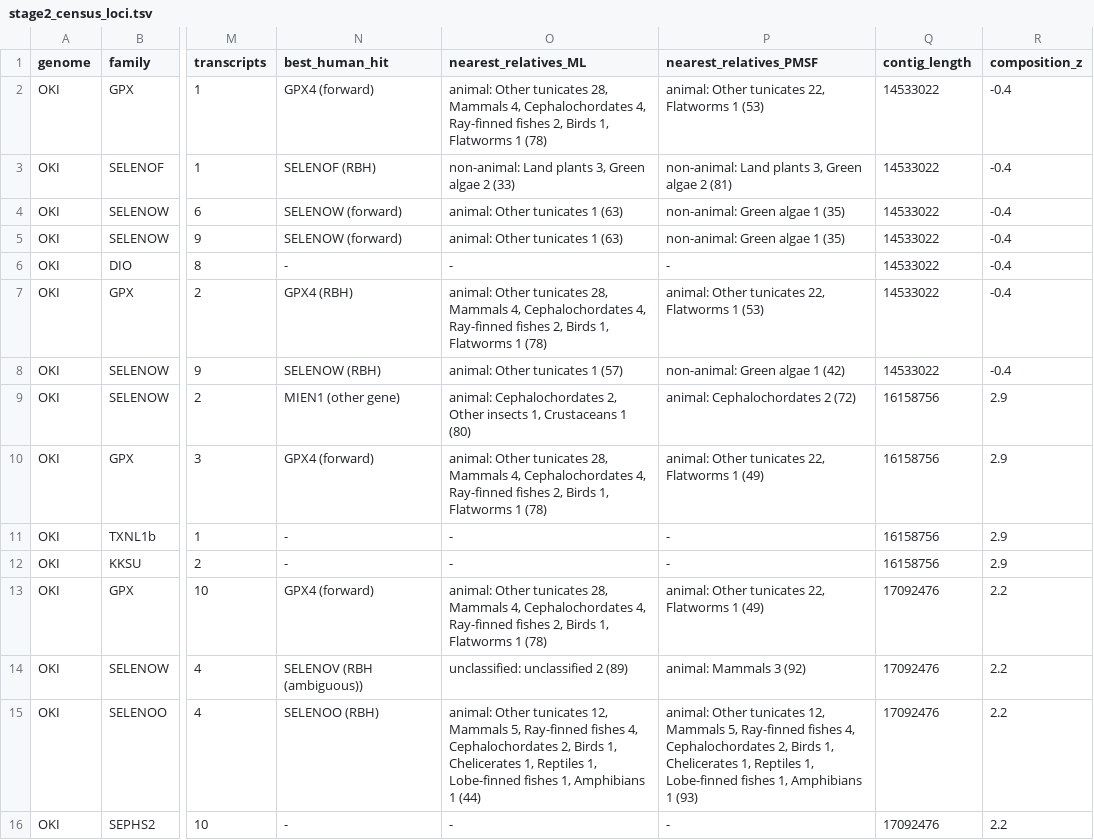
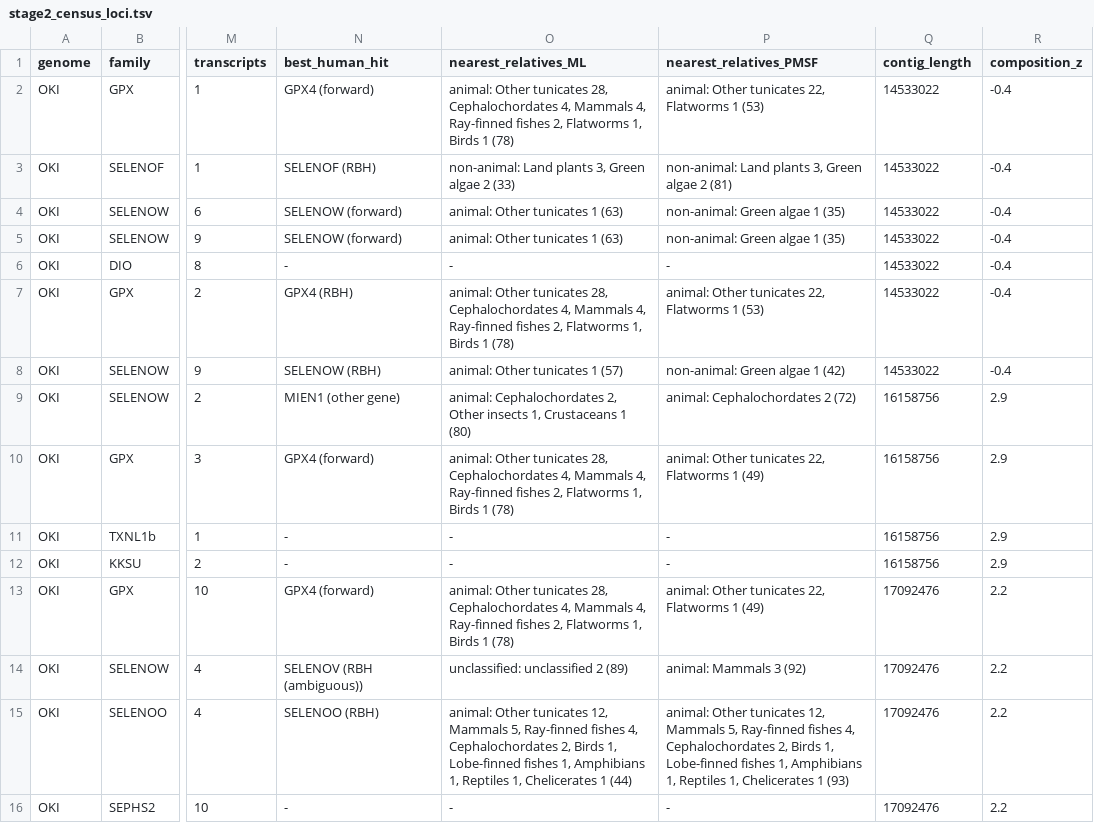
Before and after one commit to oist/LuscombeU_Oikopleura_Selenoproteins, a TSV file: results/tables/stage2_census_loci.tsv, drawn as a sheet; only a part is shown, gaps mark what is left out; the diff covers the shown part only; the diff names each change by its address in the sheet, - before the commit and + after, or states it on an @@ line.

```diff
--- a/results/tables/stage2_census_loci.tsv
+++ b/results/tables/stage2_census_loci.tsv
-O2 (nearest_relatives_ML): …tunicates 28, Mammals 4, Cephalochordates 4, Ray-finned fishes 2, Birds 1, Flatworms 1 (78)
+O2 (nearest_relatives_ML): …tunicates 28, Cephalochordates 4, Mammals 4, Ray-finned fishes 2, Flatworms 1, Birds 1 (78)
-O7 (nearest_relatives_ML): …tunicates 28, Mammals 4, Cephalochordates 4, Ray-finned fishes 2, Birds 1, Flatworms 1 (78)
+O7 (nearest_relatives_ML): …tunicates 28, Cephalochordates 4, Mammals 4, Ray-finned fishes 2, Flatworms 1, Birds 1 (78)
-O10 (nearest_relatives_ML): …tunicates 28, Mammals 4, Cephalochordates 4, Ray-finned fishes 2, Birds 1, Flatworms 1 (78)
+O10 (nearest_relatives_ML): …tunicates 28, Cephalochordates 4, Mammals 4, Ray-finned fishes 2, Flatworms 1, Birds 1 (78)
-O13 (nearest_relatives_ML): …tunicates 28, Mammals 4, Cephalochordates 4, Ray-finned fishes 2, Birds 1, Flatworms 1 (78)
+O13 (nearest_relatives_ML): …tunicates 28, Cephalochordates 4, Mammals 4, Ray-finned fishes 2, Flatworms 1, Birds 1 (78)
-O15 (nearest_relatives_ML): …Birds 1, Chelicerates 1, Reptiles 1, Lobe-finned fishes 1, Amphibians 1 (44)
+O15 (nearest_relatives_ML): …Birds 1, Lobe-finned fishes 1, Amphibians 1, Reptiles 1, Chelicerates 1 (44)
-P15 (nearest_relatives_PMSF): …Birds 1, Chelicerates 1, Reptiles 1, Lobe-finned fishes 1, Amphibians 1 (93)
+P15 (nearest_relatives_PMSF): …Birds 1, Lobe-finned fishes 1, Amphibians 1, Reptiles 1, Chelicerates 1 (93)
```
Also changed, not shown: 97 edited cells elsewhere in this file, results/tables/stage2_hgt_screen.tsv, 2 other files.
